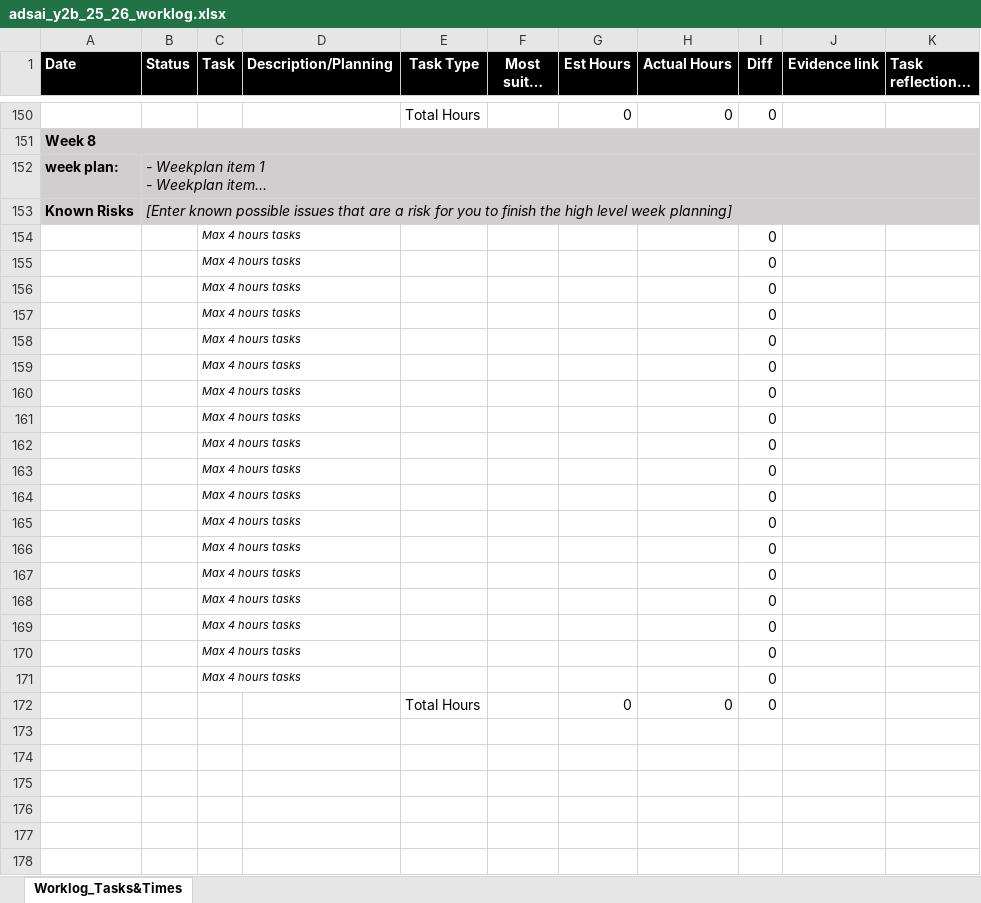
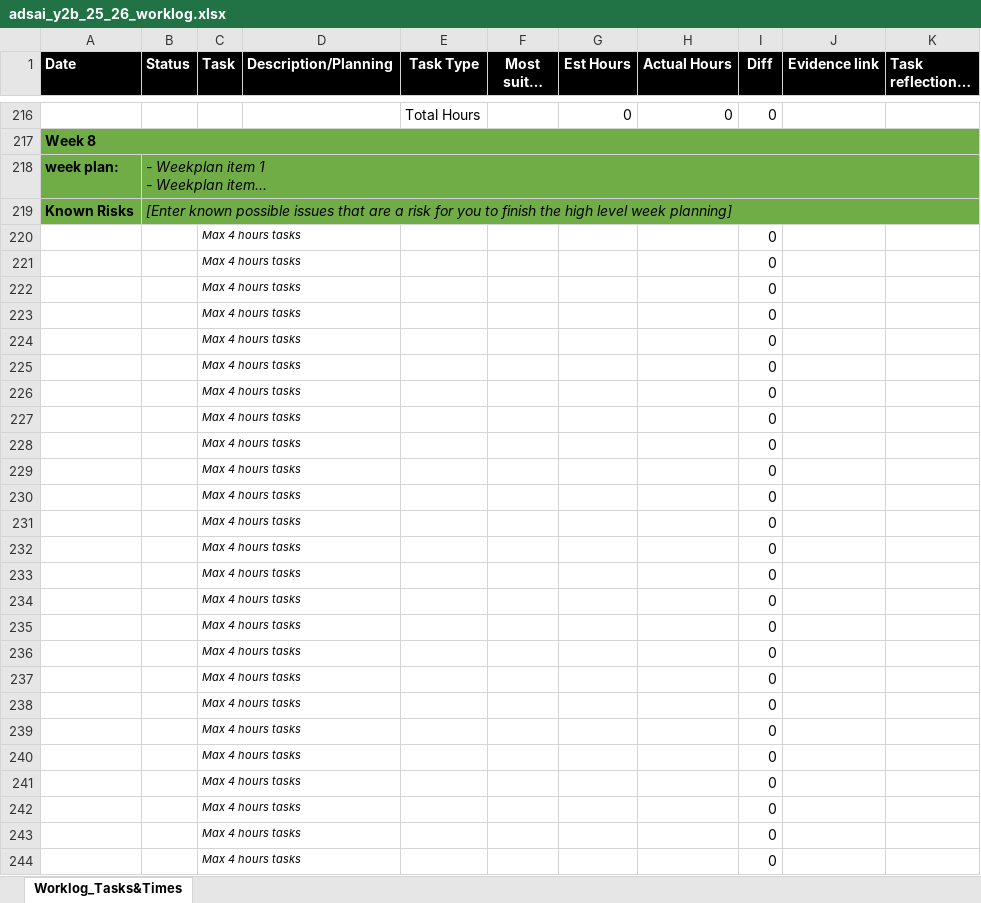
Before and after one commit to MaciejCzerniak243552/ot2-rl-243552-maciej, an Excel workbook: Logs/adsai_y2b_25_26_worklog.xlsx, sheet Worklog_Tasks&Times, drawn as a sheet; only a part is shown, gaps mark what is left out; the shorter side is filled out with more unchanged rows; long unchanged cells end in …; values as stored, in another font and other column widths than the file's, no borders; conditional formats not drawn; addresses are those after the commit; the diff covers the shown part only; the diff names each change by its address in the sheet, - before the commit and + after, or states it on an @@ line.

Commit message:
Worklog update
Week 3 and 4 filled + reflections

```diff
--- a/Logs/adsai_y2b_25_26_worklog.xlsx (sheet Worklog_Tasks&Times)
+++ b/Logs/adsai_y2b_25_26_worklog.xlsx (sheet Worklog_Tasks&Times)
-A217:K219 fill: #D0CECE
+A217:K219 fill: #70AD47
+row 220:  |  | Max 4 hours tasks |  |  |  |  |  | 0
+row 221:  |  | Max 4 hours tasks |  |  |  |  |  | 0
+row 222:  |  | Max 4 hours tasks |  |  |  |  |  | 0
+row 223:  |  | Max 4 hours tasks |  |  |  |  |  | 0
+row 224:  |  | Max 4 hours tasks |  |  |  |  |  | 0
+row 225:  |  | Max 4 hours tasks |  |  |  |  |  | 0
+row 226:  |  | Max 4 hours tasks |  |  |  |  |  | 0
+row 227:  |  | Max 4 hours tasks |  |  |  |  |  | 0
+row 228:  |  | Max 4 hours tasks |  |  |  |  |  | 0
+row 229:  |  | Max 4 hours tasks |  |  |  |  |  | 0
+row 230:  |  | Max 4 hours tasks |  |  |  |  |  | 0
+row 231:  |  | Max 4 hours tasks |  |  |  |  |  | 0
+row 232:  |  | Max 4 hours tasks |  |  |  |  |  | 0
+row 233:  |  | Max 4 hours tasks |  |  |  |  |  | 0
+row 234:  |  | Max 4 hours tasks |  |  |  |  |  | 0
+row 235:  |  | Max 4 hours tasks |  |  |  |  |  | 0
+row 236:  |  | Max 4 hours tasks |  |  |  |  |  | 0
+row 237:  |  | Max 4 hours tasks |  |  |  |  |  | 0
+row 238:  |  | Max 4 hours tasks |  |  |  |  |  | 0
+row 239:  |  | Max 4 hours tasks |  |  |  |  |  | 0
+row 240:  |  | Max 4 hours tasks |  |  |  |  |  | 0
+row 241:  |  | Max 4 hours tasks |  |  |  |  |  | 0
+row 242:  |  | Max 4 hours tasks |  |  |  |  |  | 0
```
Also changed, not shown: 67 added rows, 1 removed row, 11 moved rows, 3 edited cells and cell formats elsewhere in this sheet, formulas that keep their value, 1 other file.
